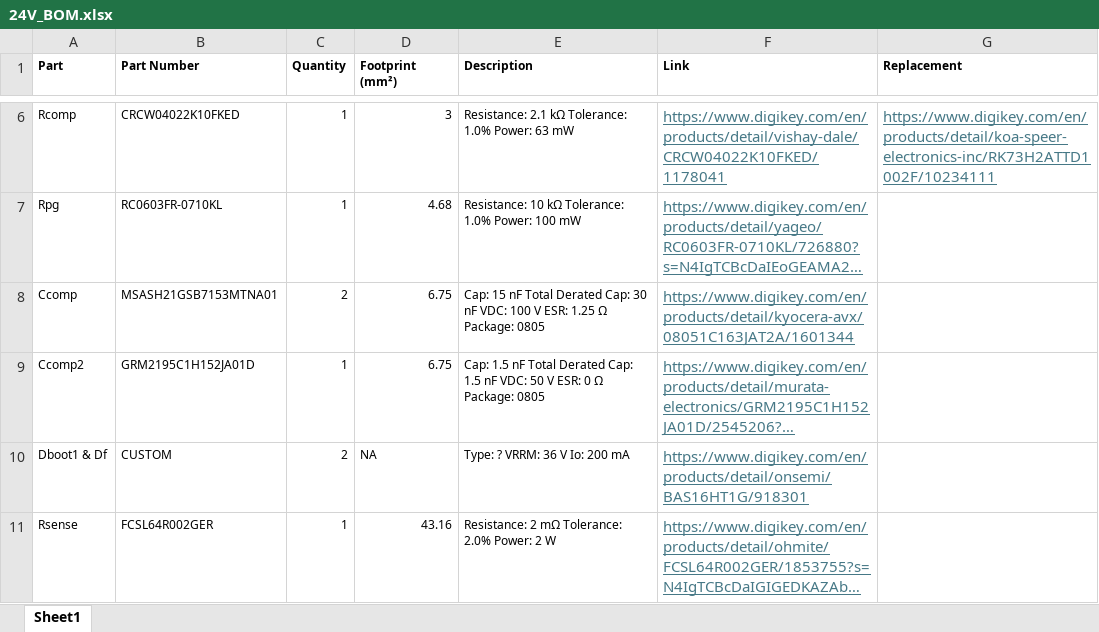
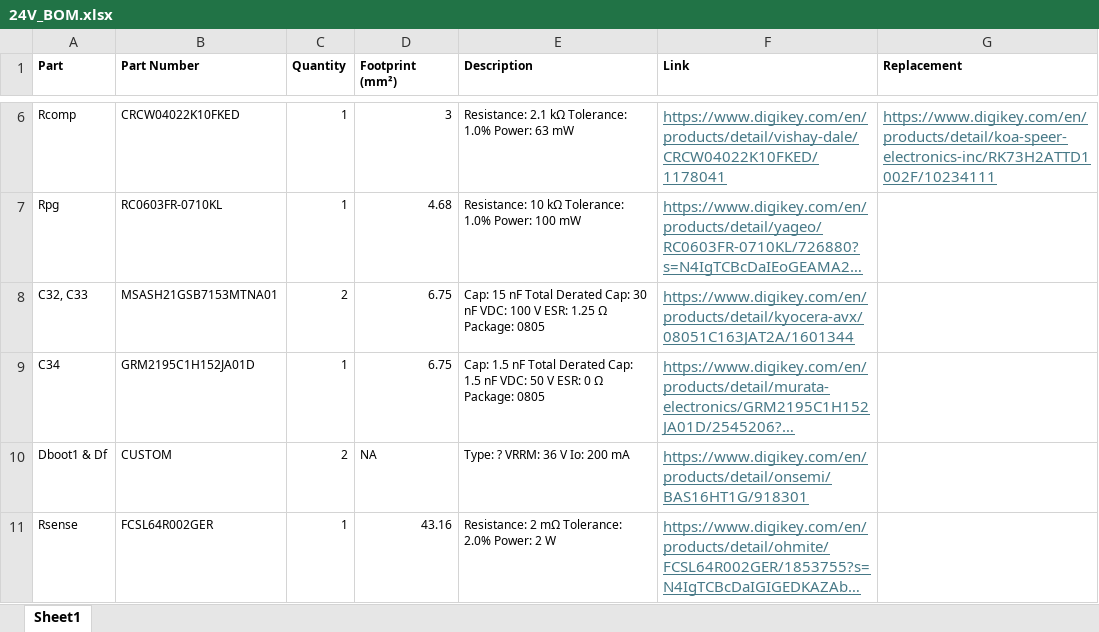
Before and after one commit to BUMRC-Electrical/24v-24v-converter, an Excel workbook: 24V_BOM.xlsx, sheet Sheet1, drawn as a sheet; only a part is shown, gaps mark what is left out; long unchanged cells end in …; values as stored, in another font and other column widths than the file's, no borders; the diff names each change by its address in the sheet, - before the commit and + after, or states it on an @@ line.

```diff
--- a/24V_BOM.xlsx (sheet Sheet1)
+++ b/24V_BOM.xlsx (sheet Sheet1)
-A8 (Part): Ccomp
+A8 (Part): C32, C33
-A9 (Part): Ccomp2
+A9 (Part): C34
```
Also changed, not shown: 1 other file.
